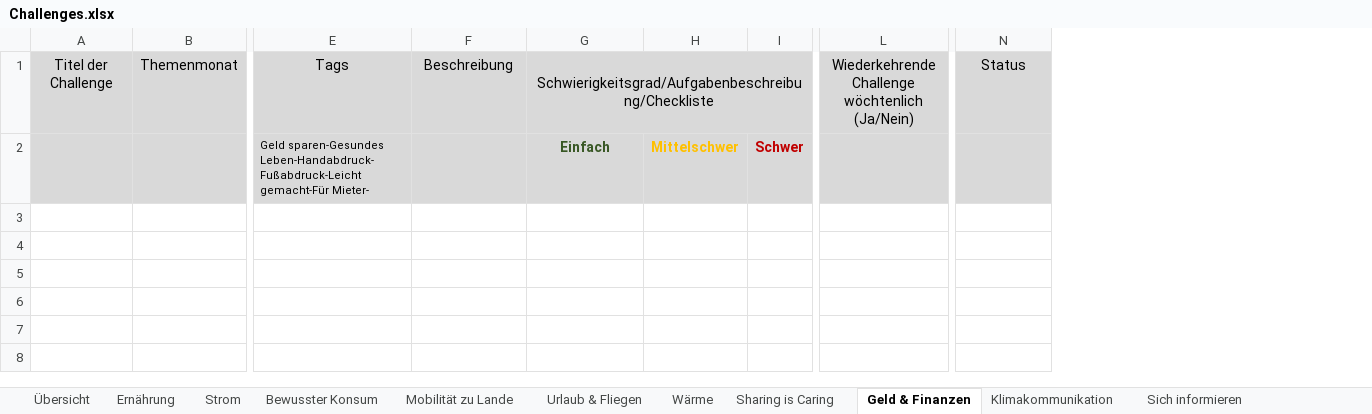
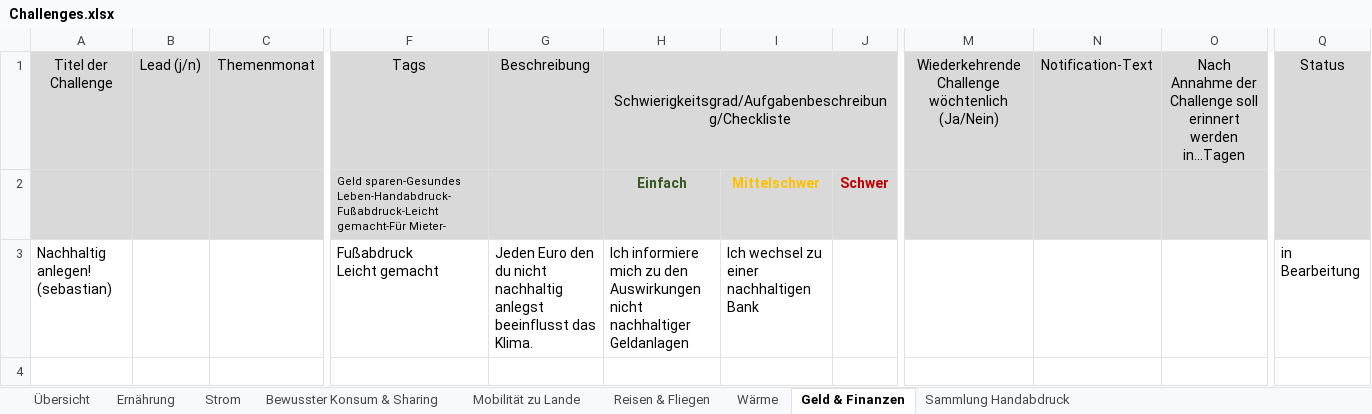
Before and after one commit to vovinhd/newapp_xlsx_ingester, an Excel workbook: Challenges.xlsx, sheet Geld & Finanzen, drawn as a sheet; only a part is shown, gaps mark what is left out; values as stored, in another font and other column widths than the file's, no borders; removed rows and columns are numbered as before the commit, all else as after; rows hold the shown columns only; ↵ is a line break in a cell; the diff covers the shown part only; the diff names each change by its address in the sheet, - before the commit and + after, or states it on an @@ line.

```diff
--- a/Challenges.xlsx (sheet Geld & Finanzen)
+++ b/Challenges.xlsx (sheet Geld & Finanzen)
-sheet tab: Bewusster Konsum
+sheet tab: Bewusster Konsum & Sharing
-sheet tab: Urlaub & Fliegen
+sheet tab: Reisen & Fliegen
-sheet tab: Sharing is Caring
-sheet tab: Klimakommunikation
-sheet tab: Sich informieren
+sheet tab: Sammlung Handabdruck
+column B, row 1: Lead (j/n)
-column H, row 2: Mittelschwer
+column I, row 2: Mittelschwer
+column N, row 1: Notification-Text
+column O, row 1: Nach Annahme der Challenge soll erinnert werden in...Tagen
+row 3: Nachhaltig anlegen! (sebastian) |  |  | Fußabdruck ↵ Leicht gemacht | Jeden Euro den du nicht nachhaltig anlegst beeinflusst das Klima. | Ich informiere mich zu den Auswirkungen nicht nachhaltiger Geldanlagen | Ich wechsel zu einer nachhaltigen Bank |  |  |  |  | in Bearbeitung
+row 4: (empty)
```
Also changed, not shown: 9 added rows elsewhere in this sheet, sheet Übersicht, sheet Mobilität zu Lande, sheet Bewusster Konsum & Sharing, sheet Wärme, sheet Ernährung, sheet Reisen & Fliegen, 1 more sheet, other sheet tabs, formulas that keep their value, 3 other files.
